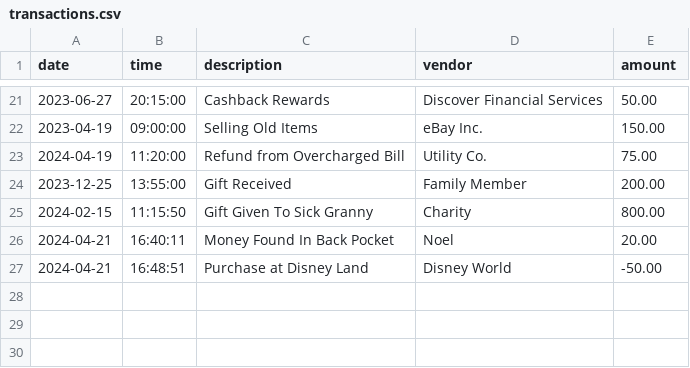
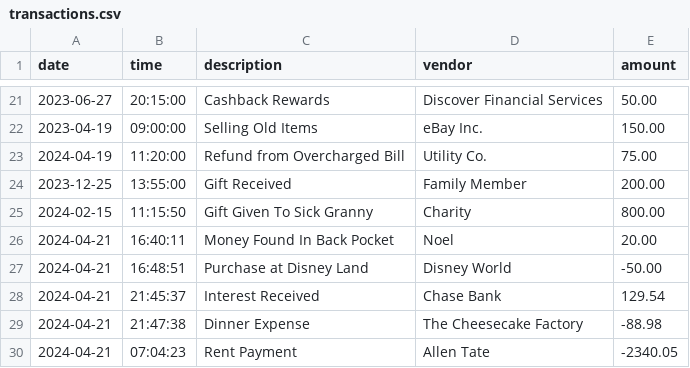
Before and after one commit to 1uckyswish/financial-ledger, a CSV file: financial-ledger/transactions.csv, drawn as a sheet; only a part is shown, gaps mark what is left out.

```diff
--- a/financial-ledger/transactions.csv
+++ b/financial-ledger/transactions.csv
@@ -27 +27,4 @@ date|time|description|vendor|amount
 2024-04-21|16:48:51|Purchase at Disney Land|Disney World|-50.00
+2024-04-21|21:45:37|Interest Received|Chase Bank|129.54
+2024-04-21|21:47:38|Dinner Expense|The Cheesecake Factory|-88.98
+2024-04-21|07:04:23|Rent Payment|Allen Tate|-2340.05
```
Also changed, not shown: 1 other file.
